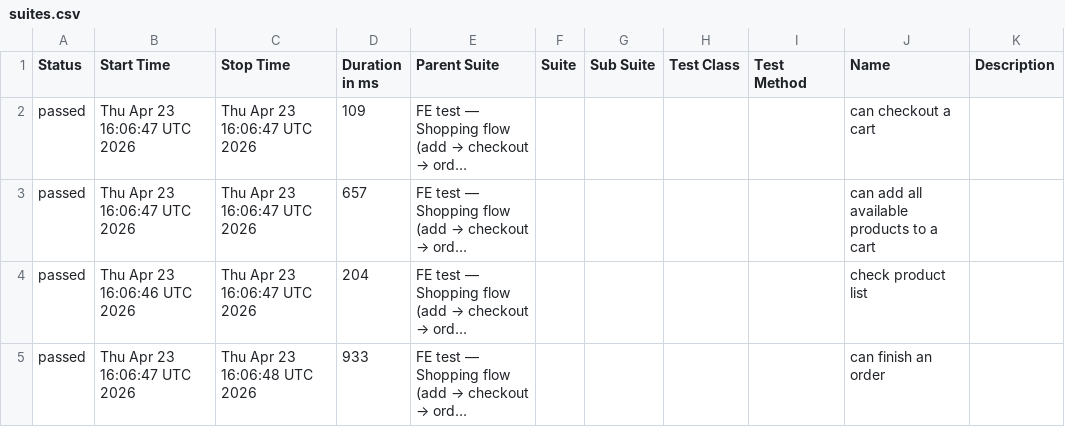
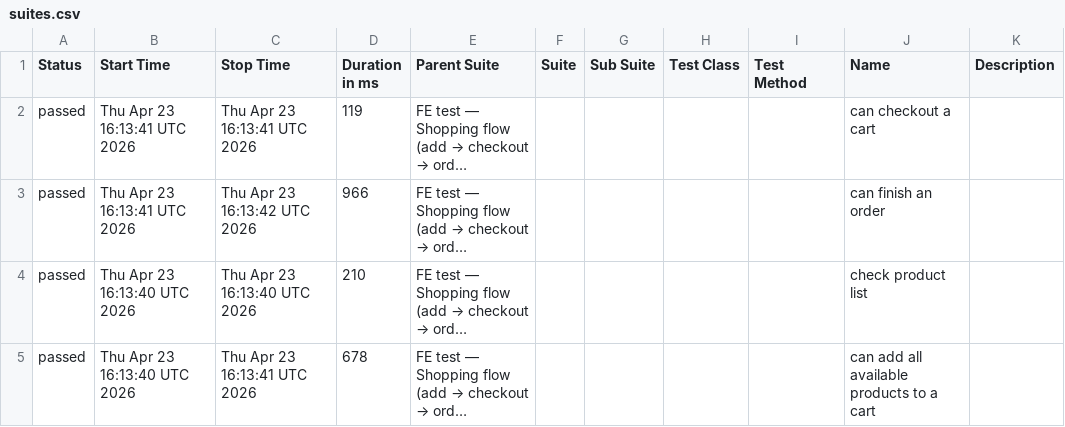
Before and after one commit to milacekmartin/professional-test-automation, a CSV file: cypress/data/suites.csv, drawn as a sheet; long unchanged cells end in …; the diff names each change by its address in the sheet, - before the commit and + after, or states it on an @@ line.

```diff
--- a/cypress/data/suites.csv
+++ b/cypress/data/suites.csv
-B2:B3 (Start Time): Thu Apr 23 16:06:47 UTC 2026
+B2:B3 (Start Time): Thu Apr 23 16:13:41 UTC 2026
-C2 (Stop Time): Thu Apr 23 16:06:47 UTC 2026
+C2 (Stop Time): Thu Apr 23 16:13:41 UTC 2026
-D2 (Duration in ms): 109
+D2 (Duration in ms): 119
-C3 (Stop Time): Thu Apr 23 16:06:47 UTC 2026
+C3 (Stop Time): Thu Apr 23 16:13:42 UTC 2026
-D3 (Duration in ms): 657
+D3 (Duration in ms): 966
-J3 (Name): can add all available products to a cart
+J3 (Name): can finish an order
-B4 (Start Time): Thu Apr 23 16:06:46 UTC 2026
+B4 (Start Time): Thu Apr 23 16:13:40 UTC 2026
-C4 (Stop Time): Thu Apr 23 16:06:47 UTC 2026
+C4 (Stop Time): Thu Apr 23 16:13:40 UTC 2026
-D4 (Duration in ms): 204
+D4 (Duration in ms): 210
-B5 (Start Time): Thu Apr 23 16:06:47 UTC 2026
+B5 (Start Time): Thu Apr 23 16:13:40 UTC 2026
-C5 (Stop Time): Thu Apr 23 16:06:48 UTC 2026
+C5 (Stop Time): Thu Apr 23 16:13:41 UTC 2026
-D5 (Duration in ms): 933
+D5 (Duration in ms): 678
-J5 (Name): can finish an order
+J5 (Name): can add all available products to a cart
```
Also changed, not shown: 26 other files.
